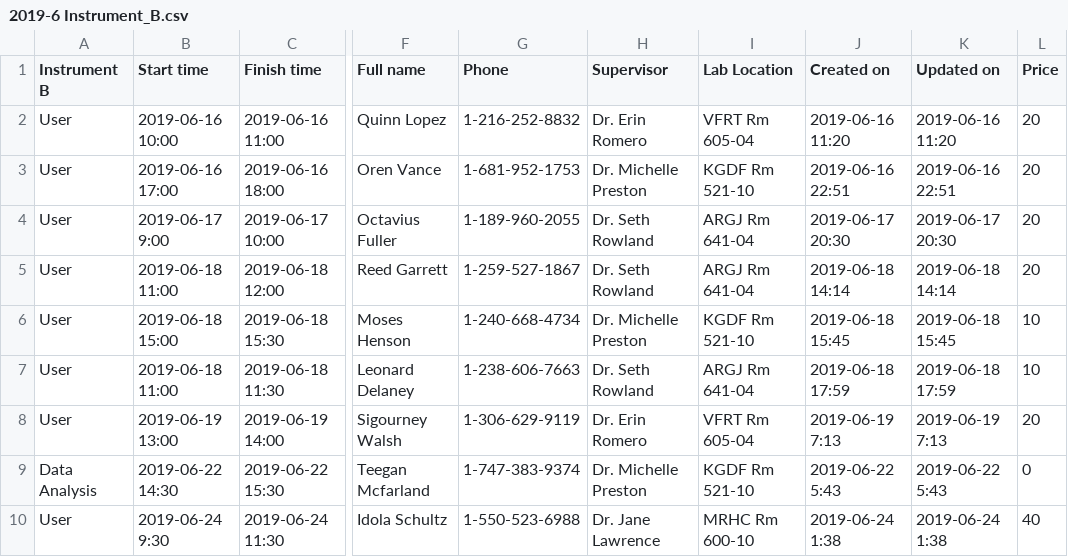
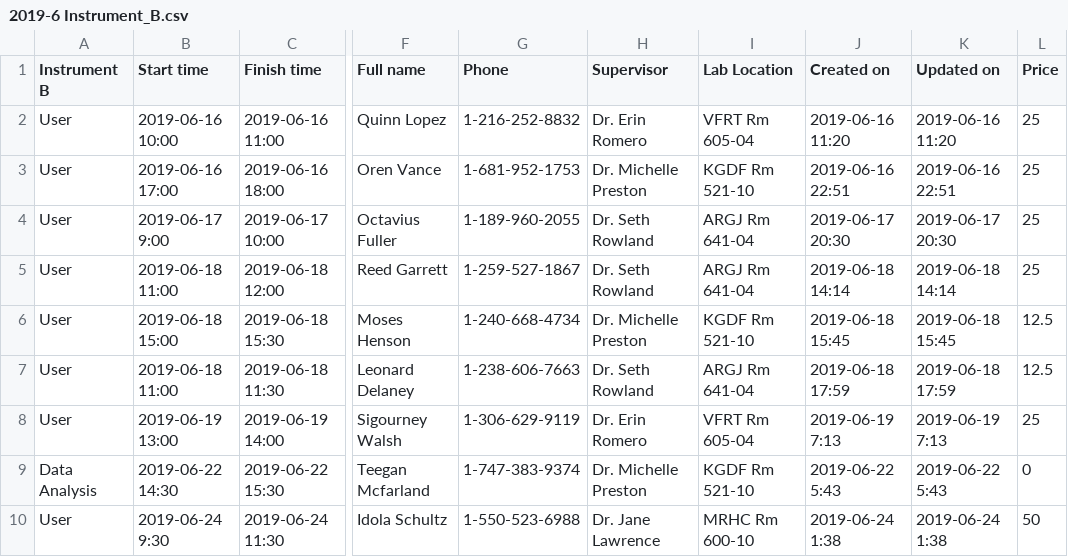
Before and after one commit to ctam62/user_analysis, a CSV file: data/2019-6 Instrument_B.csv, drawn as a sheet; only a part is shown, gaps mark what is left out; the diff names each change by its address in the sheet, - before the commit and + after, or states it on an @@ line.

```diff
--- a/data/2019-6 Instrument_B.csv
+++ b/data/2019-6 Instrument_B.csv
-L2:L5 (Price): 20
+L2:L5 (Price): 25
-L6:L7 (Price): 10
+L6:L7 (Price): 12.5
-L8 (Price): 20
+L8 (Price): 25
-L10 (Price): 40
+L10 (Price): 50
```
Also changed, not shown: data/2019-6 Instrument_A.csv, data/2019-6 Instrument_C.csv.
